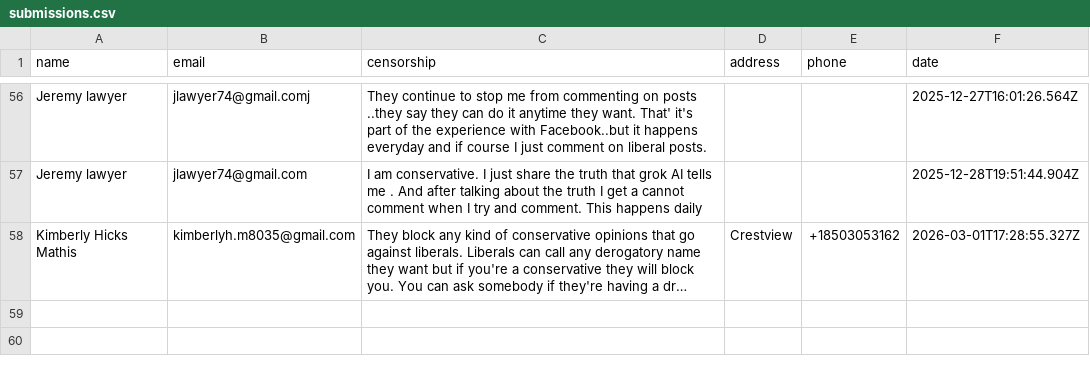
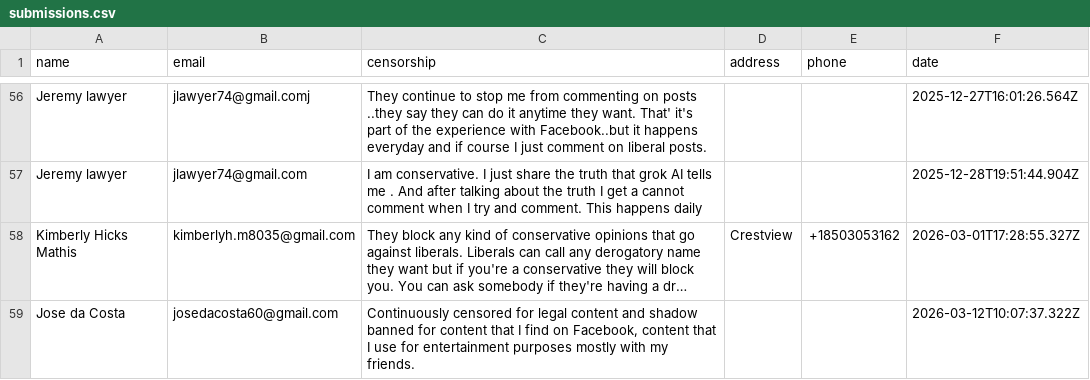
Before and after one commit to ashleyweis/fbcensoredus, a CSV file: submissions.csv, drawn as a sheet; only a part is shown, gaps mark what is left out; long unchanged cells end in …; the diff names each change by its address in the sheet, - before the commit and + after, or states it on an @@ line.

Commit message:
New signup from josedacosta60@gmail.com

```diff
--- a/submissions.csv
+++ b/submissions.csv
+row 59: Jose da Costa | josedacosta60@gmail.com | Continuously censored for legal content and shadow banned for content that I find on Facebook, content that I use for entertainment purposes mostly with my friends. |  |  | 2026-03-12T10:07:37.322Z
```
